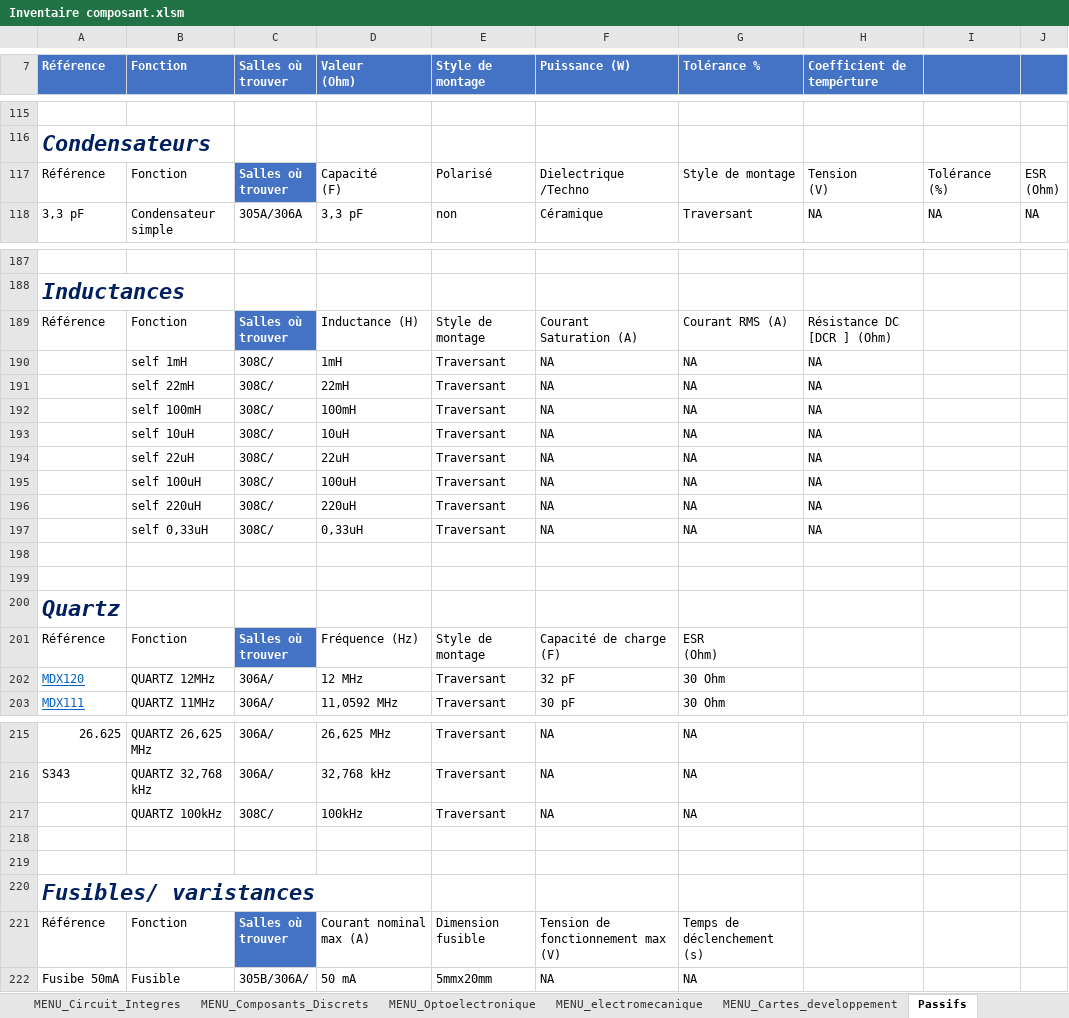
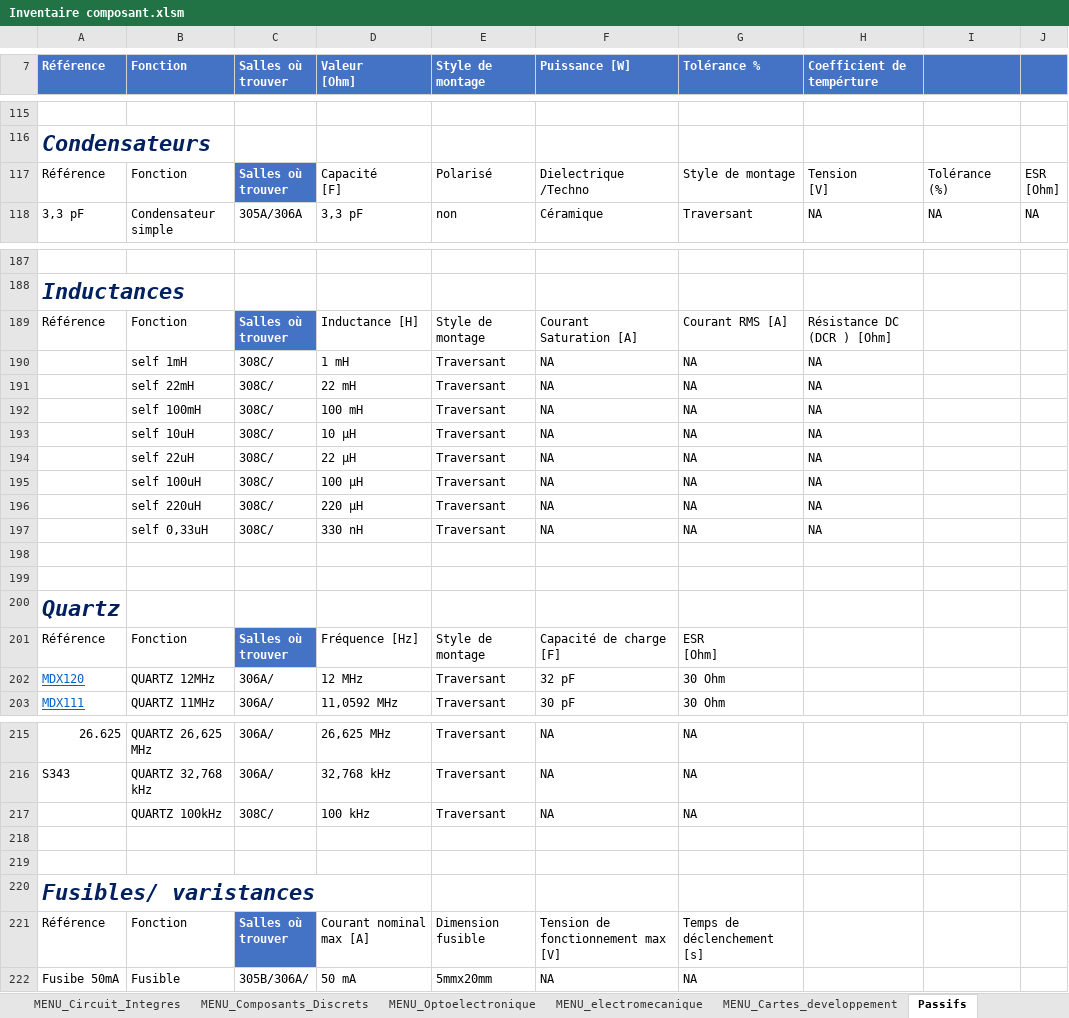
Before and after one commit to InventairePolytechGrenoble/Inventaire, an Excel workbook: Inventaire composant.xlsm, sheet Passifs, drawn as a sheet; only a part is shown, gaps mark what is left out; values as stored, in another font and other column widths than the file's, no borders; charts and pictures and table styles not drawn; ↵ is a line break in a cell; the diff names each change by its address in the sheet, - before the commit and + after, or states it on an @@ line.

```diff
--- a/Inventaire composant.xlsm (sheet Passifs)
+++ b/Inventaire composant.xlsm (sheet Passifs)
-D7: Valeur ↵ (Ohm)
+D7: Valeur ↵ [Ohm]
-F7: Puissance (W)
+F7: Puissance [W]
-D117 (Valeur [Ohm]): Capacité ↵ (F)
+D117 (Valeur [Ohm]): Capacité ↵ [F]
-H117 (Coefficient de tempérture): Tension ↵ (V)
+H117 (Coefficient de tempérture): Tension ↵ [V]
-J117: ESR ↵ (Ohm)
+J117: ESR ↵ [Ohm]
-D189 (Valeur [Ohm]): Inductance (H)
+D189 (Valeur [Ohm]): Inductance [H]
-F189 (Puissance [W]): Courant ↵ Saturation (A)
+F189 (Puissance [W]): Courant ↵ Saturation [A]
-G189 (Tolérance %): Courant RMS (A)
+G189 (Tolérance %): Courant RMS [A]
-H189 (Coefficient de tempérture): Résistance DC [DCR ] (Ohm)
+H189 (Coefficient de tempérture): Résistance DC (DCR ) [Ohm]
-D190 (Valeur [Ohm]): 1mH
+D190 (Valeur [Ohm]): 1 mH
-D191 (Valeur [Ohm]): 22mH
+D191 (Valeur [Ohm]): 22 mH
-D192 (Valeur [Ohm]): 100mH
+D192 (Valeur [Ohm]): 100 mH
-D193 (Valeur [Ohm]): 10uH
+D193 (Valeur [Ohm]): 10 µH
-D194 (Valeur [Ohm]): 22uH
+D194 (Valeur [Ohm]): 22 µH
-D195 (Valeur [Ohm]): 100uH
+D195 (Valeur [Ohm]): 100 µH
-D196 (Valeur [Ohm]): 220uH
+D196 (Valeur [Ohm]): 220 µH
-D197 (Valeur [Ohm]): 0,33uH
+D197 (Valeur [Ohm]): 330 nH
-D201 (Valeur [Ohm]): Fréquence (Hz)
+D201 (Valeur [Ohm]): Fréquence [Hz]
-F201 (Puissance [W]): Capacité de charge (F)
+F201 (Puissance [W]): Capacité de charge [F]
-G201 (Tolérance %): ESR ↵ (Ohm)
+G201 (Tolérance %): ESR ↵ [Ohm]
-D217 (Valeur [Ohm]): 100kHz
+D217 (Valeur [Ohm]): 100 kHz
-D221 (Valeur [Ohm]): Courant nominal max (A)
+D221 (Valeur [Ohm]): Courant nominal max [A]
-F221 (Puissance [W]): Tension de fonctionnement max (V)
+F221 (Puissance [W]): Tension de fonctionnement max [V]
-G221 (Tolérance %): Temps de déclenchement (s)
+G221 (Tolérance %): Temps de déclenchement [s]
```
Also changed, not shown: sheet Composants_Discrets, sheet Circuit_Integres, sheet Cartes_developpement, charts or pictures.
